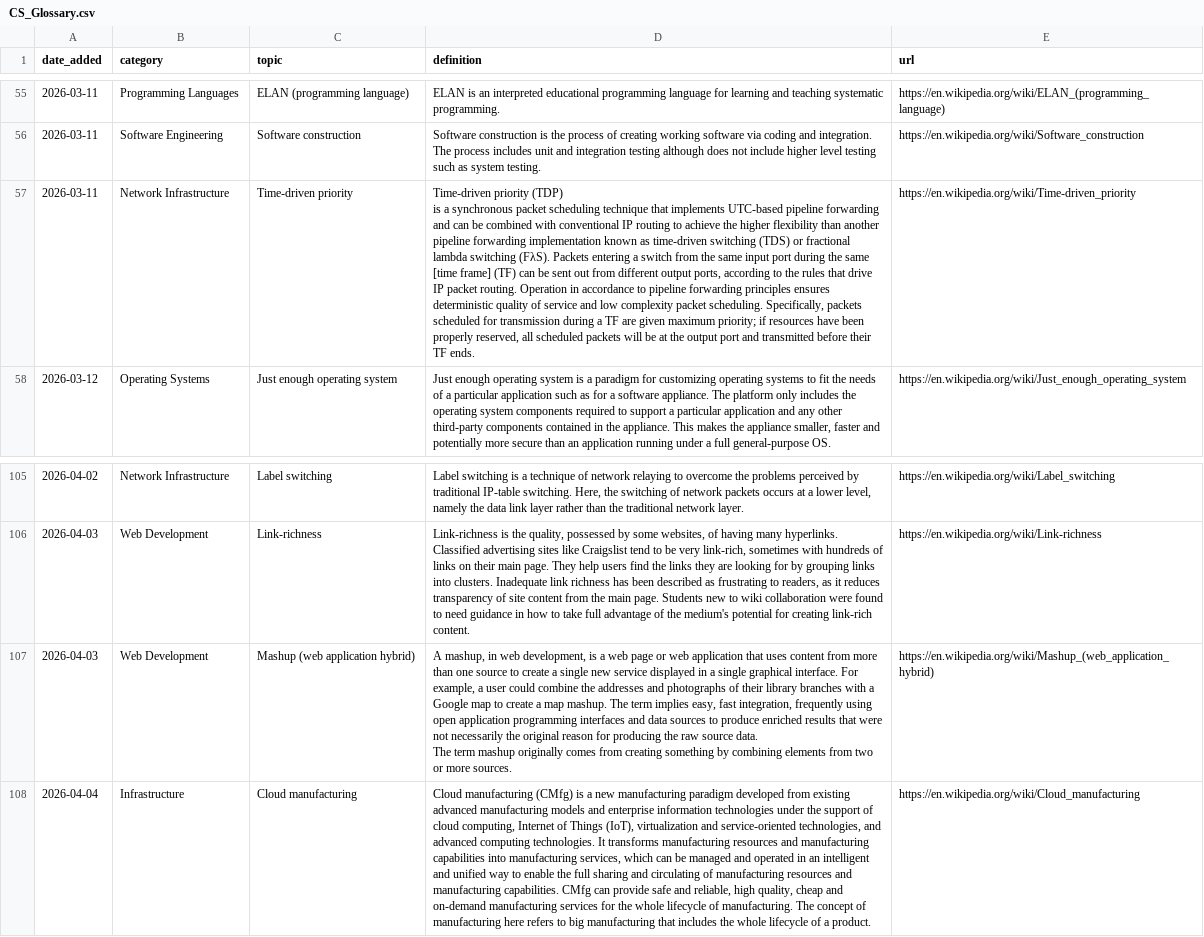
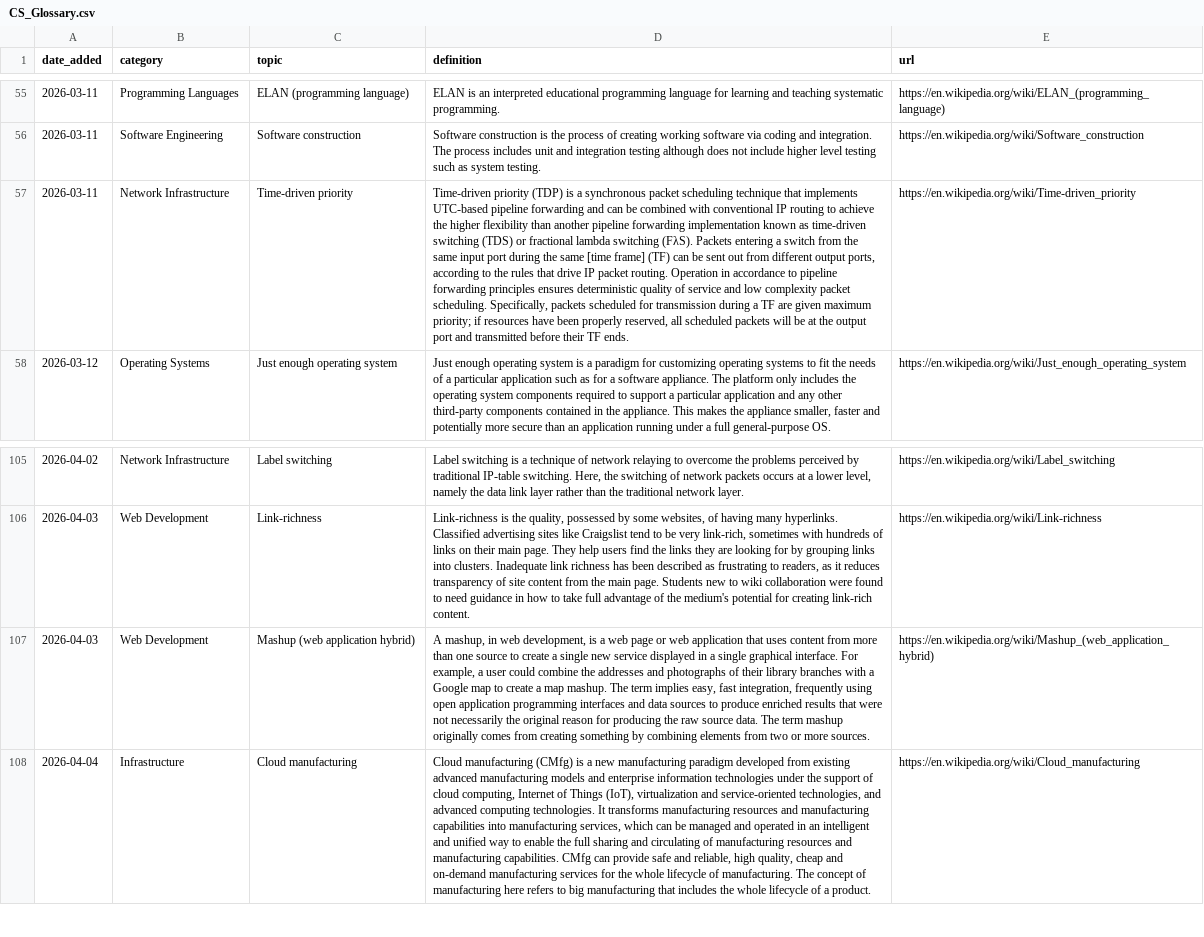
Before and after one commit to Jeffin03/DevDigest, a CSV file: CS_Glossary.csv, drawn as a sheet; only a part is shown, gaps mark what is left out; the diff names each change by its address in the sheet, - before the commit and + after, or states it on an @@ line.

```diff
--- a/CS_Glossary.csv
+++ b/CS_Glossary.csv
-D57 (definition): …TF ends.
+D57 (definition): …TF ends.
-D107 (definition): …more sources.
+D107 (definition): …more sources.
```
Also changed, not shown: 4 other files.
